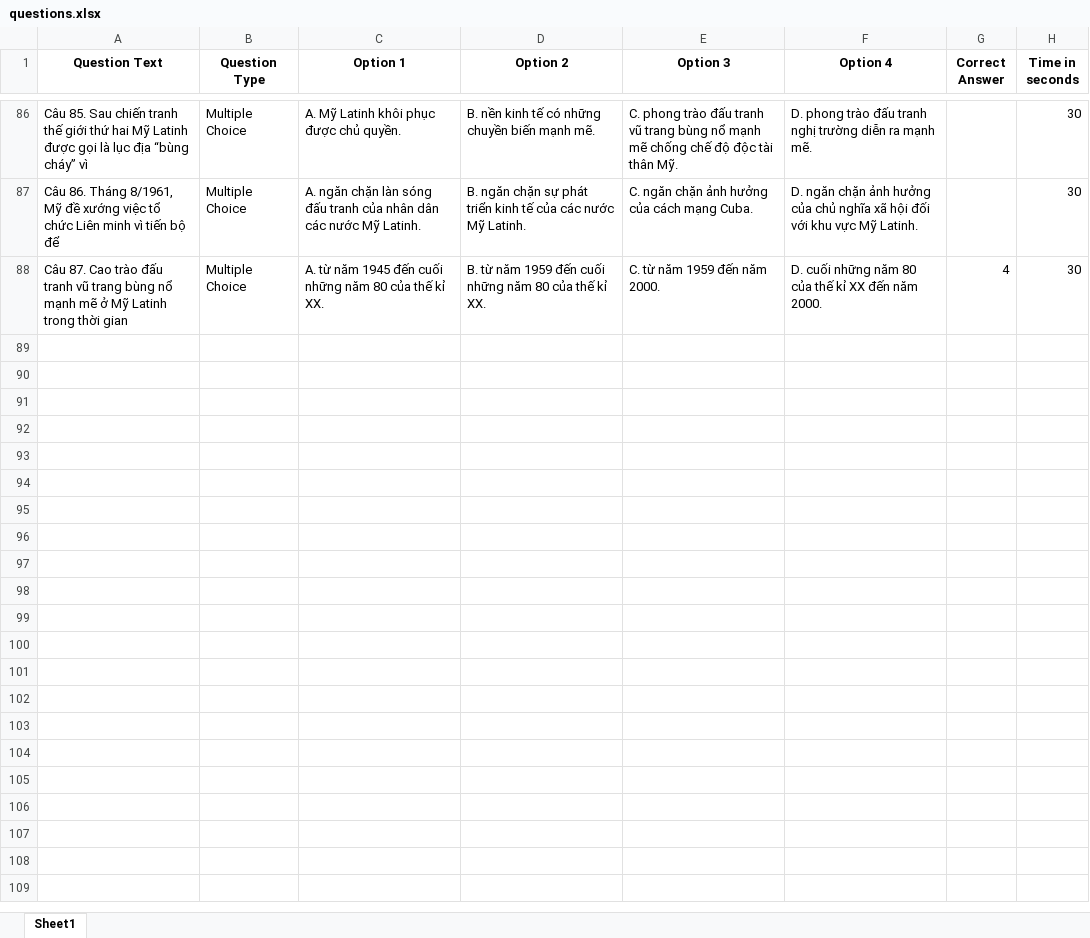
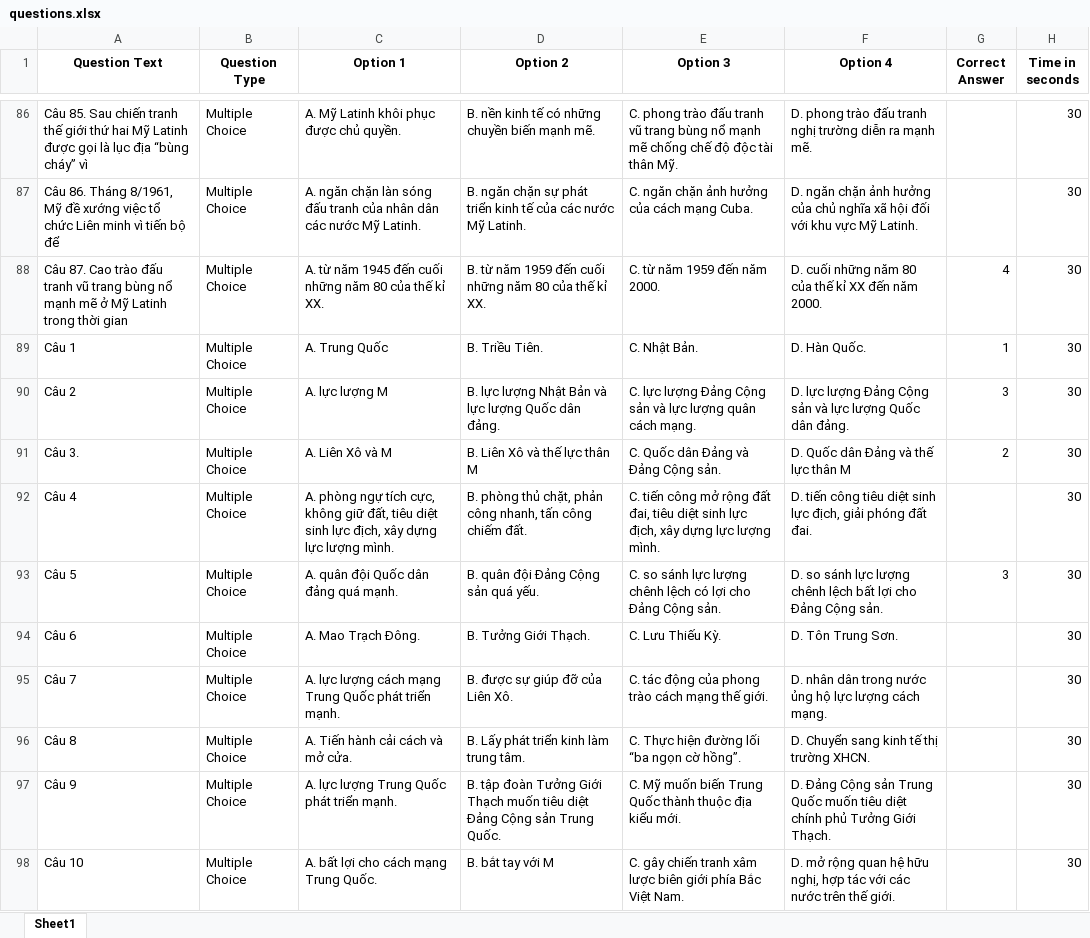
Before and after one commit to caphefalumi/WordToExcel, an Excel workbook: questions.xlsx, sheet Sheet1, drawn as a sheet; only a part is shown, gaps mark what is left out; values as stored, in another font and other column widths than the file's, no borders; the diff covers the shown part only; the diff names each change by its address in the sheet, - before the commit and + after, or states it on an @@ line.

```diff
--- a/questions.xlsx (sheet Sheet1)
+++ b/questions.xlsx (sheet Sheet1)
+row 89: Câu 1 | Multiple Choice | A. Trung Quốc | B. Triều Tiên. | C. Nhật Bản. | D. Hàn Quốc. | 1 | 30
+row 90: Câu 2 | Multiple Choice | A. lực lượng M | B. lực lượng Nhật Bản và lực lượng Quốc dân đảng. | C. lực lượng Đảng Cộng sản và lực lượng quân cách mạng. | D. lực lượng Đảng Cộng sản và lực lượng Quốc dân đảng. | 3 | 30
+row 91: Câu 3. | Multiple Choice | A. Liên Xô và M | B. Liên Xô và thế lực thân M | C. Quốc dân Đảng và Đảng Cộng sản. | D. Quốc dân Đảng và thế lực thân M | 2 | 30
+row 92: Câu 4 | Multiple Choice | A. phòng ngự tích cực, không giữ đất, tiêu diệt sinh lực địch, xây dựng lực lượng mình. | B. phòng thủ chặt, phản công nhanh, tấn công chiếm đất. | C. tiến công mở rộng đất đai, tiêu diệt sinh lực địch, xây dựng lực lượng mình. | D. tiến công tiêu diệt sinh lực địch, giải phóng đất đai. |  | 30
+row 93: Câu 5 | Multiple Choice | A. quân đội Quốc dân đảng quá mạnh. | B. quân đội Đảng Cộng sản quá yếu. | C. so sánh lực lượng chênh lệch có lợi cho Đảng Cộng sản. | D. so sánh lực lượng chênh lệch bất lợi cho Đảng Cộng sản. | 3 | 30
+row 94: Câu 6 | Multiple Choice | A. Mao Trạch Đông. | B. Tưởng Giới Thạch. | C. Lưu Thiếu Kỳ. | D. Tôn Trung Sơn. |  | 30
+row 95: Câu 7 | Multiple Choice | A. lực lượng cách mạng Trung Quốc phát triển mạnh. | B. được sự giúp đỡ của Liên Xô. | C. tác động của phong trào cách mạng thế giới. | D. nhân dân trong nước ủng hộ lực lượng cách mạng. |  | 30
+row 96: Câu 8 | Multiple Choice | A. Tiến hành cải cách và mở cửa. | B. Lấy phát triển kinh làm trung tâm. | C. Thực hiện đường lối “ba ngọn cờ hồng”. | D. Chuyển sang kinh tế thị trường XHCN. |  | 30
+row 97: Câu 9 | Multiple Choice | A. lực lượng Trung Quốc phát triển mạnh. | B. tập đoàn Tưởng Giới Thạch muốn tiêu diệt Đảng Cộng sản Trung Quốc. | C. Mỹ muốn biến Trung Quốc thành thuộc địa kiểu mới. | D. Đảng Cộng sản Trung Quốc muốn tiêu diệt chính phủ Tưởng Giới Thạch. |  | 30
+row 98: Câu 10 | Multiple Choice | A. bất lợi cho cách mạng Trung Quốc. | B. bắt tay với M | C. gây chiến tranh xâm lược biên giới phía Bắc Việt Nam. | D. mở rộng quan hệ hữu nghị, hợp tác với các nước trên thế giới. |  | 30
```
Also changed, not shown: 77 added rows elsewhere in this sheet, 3 other files.
